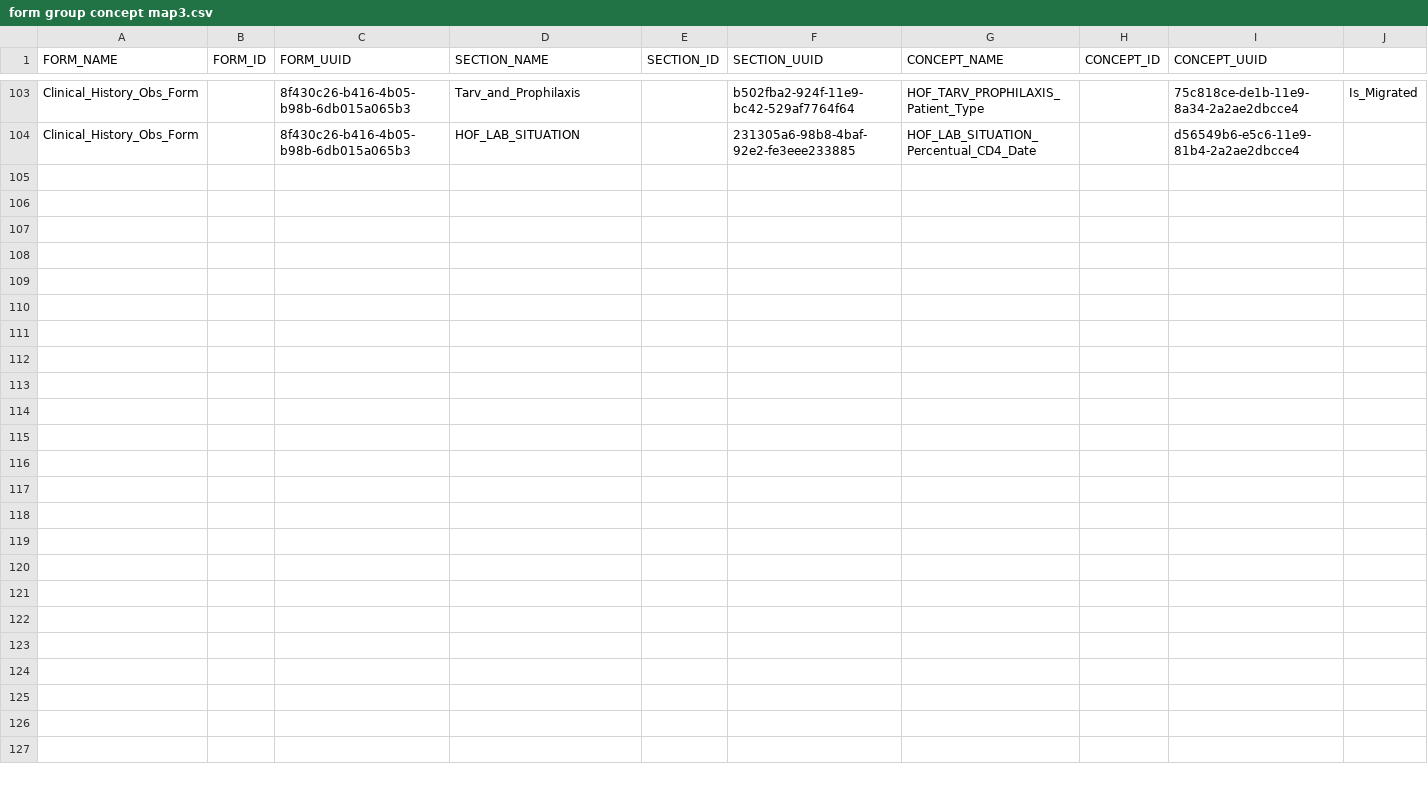
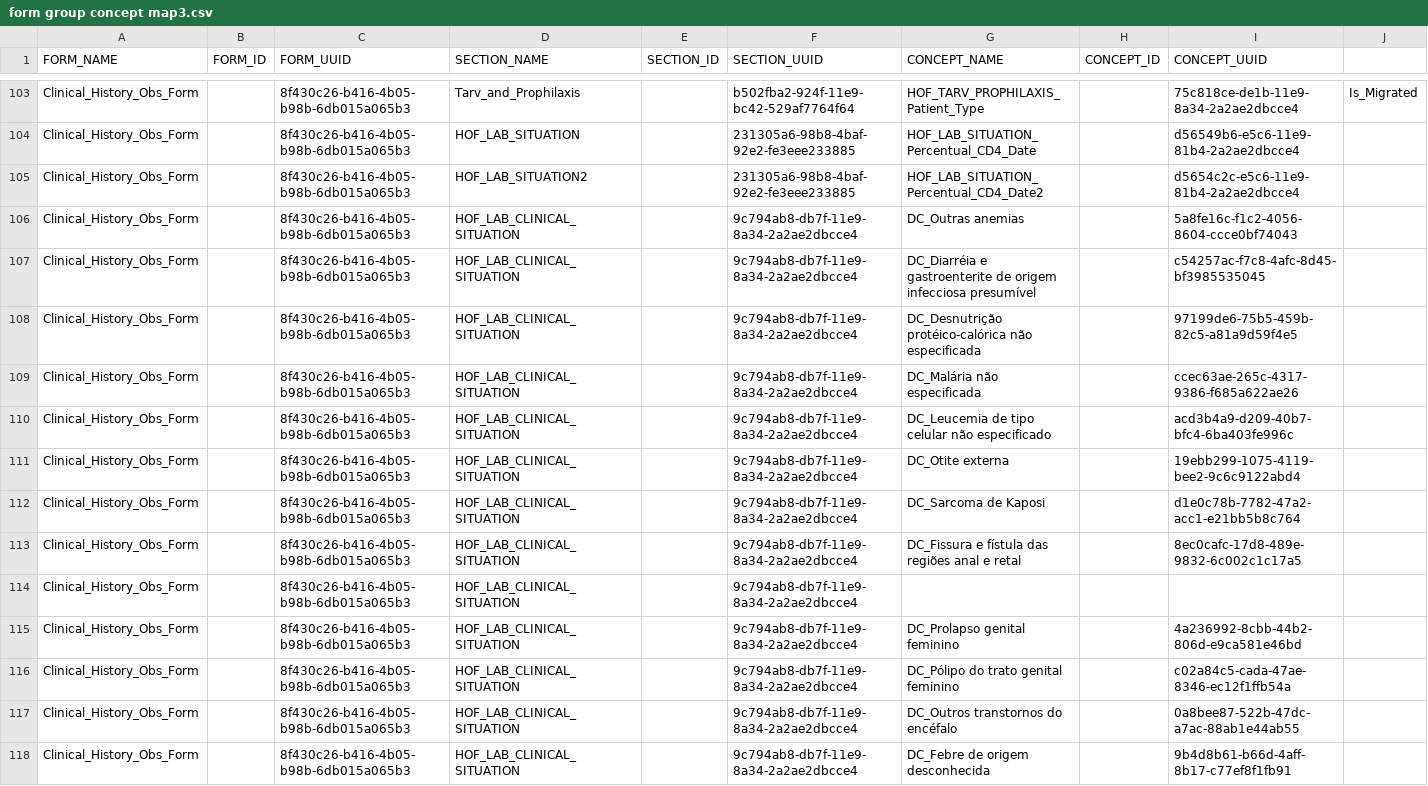
Before and after one commit to esaude/epts-platform, a CSV file: migration_to_poc/form group concept map3.csv, drawn as a sheet; only a part is shown, gaps mark what is left out; rows hold the shown columns only; the diff names each change by its address in the sheet, - before the commit and + after, or states it on an @@ line.

Commit message:
Update result dates mappings

```diff
--- a/migration_to_poc/form group concept map3.csv
+++ b/migration_to_poc/form group concept map3.csv
+row 105: Clinical_History_Obs_Form |  | 8f430c26-b416-4b05-b98b-6db015a065b3 | HOF_LAB_SITUATION2 |  | 231305a6-98b8-4baf-92e2-fe3eee233885 | HOF_LAB_SITUATION_Percentual_CD4_Date2 |  | d5654c2c-e5c6-11e9-81b4-2a2ae2dbcce4
+row 106: Clinical_History_Obs_Form |  | 8f430c26-b416-4b05-b98b-6db015a065b3 | HOF_LAB_CLINICAL_SITUATION |  | 9c794ab8-db7f-11e9-8a34-2a2ae2dbcce4 | DC_Outras anemias |  | 5a8fe16c-f1c2-4056-8604-ccce0bf74043
+row 107: Clinical_History_Obs_Form |  | 8f430c26-b416-4b05-b98b-6db015a065b3 | HOF_LAB_CLINICAL_SITUATION |  | 9c794ab8-db7f-11e9-8a34-2a2ae2dbcce4 | DC_Diarréia e gastroenterite de origem infecciosa presumível |  | c54257ac-f7c8-4afc-8d45-bf3985535045
+row 108: Clinical_History_Obs_Form |  | 8f430c26-b416-4b05-b98b-6db015a065b3 | HOF_LAB_CLINICAL_SITUATION |  | 9c794ab8-db7f-11e9-8a34-2a2ae2dbcce4 | DC_Desnutrição protéico-calórica não especificada |  | 97199de6-75b5-459b-82c5-a81a9d59f4e5
+row 109: Clinical_History_Obs_Form |  | 8f430c26-b416-4b05-b98b-6db015a065b3 | HOF_LAB_CLINICAL_SITUATION |  | 9c794ab8-db7f-11e9-8a34-2a2ae2dbcce4 | DC_Malária não especificada |  | ccec63ae-265c-4317-9386-f685a622ae26
+row 110: Clinical_History_Obs_Form |  | 8f430c26-b416-4b05-b98b-6db015a065b3 | HOF_LAB_CLINICAL_SITUATION |  | 9c794ab8-db7f-11e9-8a34-2a2ae2dbcce4 | DC_Leucemia de tipo celular não especificado |  | acd3b4a9-d209-40b7-bfc4-6ba403fe996c
+row 111: Clinical_History_Obs_Form |  | 8f430c26-b416-4b05-b98b-6db015a065b3 | HOF_LAB_CLINICAL_SITUATION |  | 9c794ab8-db7f-11e9-8a34-2a2ae2dbcce4 | DC_Otite externa |  | 19ebb299-1075-4119-bee2-9c6c9122abd4
+row 112: Clinical_History_Obs_Form |  | 8f430c26-b416-4b05-b98b-6db015a065b3 | HOF_LAB_CLINICAL_SITUATION |  | 9c794ab8-db7f-11e9-8a34-2a2ae2dbcce4 | DC_Sarcoma de Kaposi |  | d1e0c78b-7782-47a2-acc1-e21bb5b8c764
+row 113: Clinical_History_Obs_Form |  | 8f430c26-b416-4b05-b98b-6db015a065b3 | HOF_LAB_CLINICAL_SITUATION |  | 9c794ab8-db7f-11e9-8a34-2a2ae2dbcce4 | DC_Fissura e fístula das regiões anal e retal |  | 8ec0cafc-17d8-489e-9832-6c002c1c17a5
+row 114: Clinical_History_Obs_Form |  | 8f430c26-b416-4b05-b98b-6db015a065b3 | HOF_LAB_CLINICAL_SITUATION |  | 9c794ab8-db7f-11e9-8a34-2a2ae2dbcce4
+row 115: Clinical_History_Obs_Form |  | 8f430c26-b416-4b05-b98b-6db015a065b3 | HOF_LAB_CLINICAL_SITUATION |  | 9c794ab8-db7f-11e9-8a34-2a2ae2dbcce4 | DC_Prolapso genital feminino |  | 4a236992-8cbb-44b2-806d-e9ca581e46bd
+row 116: Clinical_History_Obs_Form |  | 8f430c26-b416-4b05-b98b-6db015a065b3 | HOF_LAB_CLINICAL_SITUATION |  | 9c794ab8-db7f-11e9-8a34-2a2ae2dbcce4 | DC_Pólipo do trato genital feminino |  | c02a84c5-cada-47ae-8346-ec12f1ffb54a
+row 117: Clinical_History_Obs_Form |  | 8f430c26-b416-4b05-b98b-6db015a065b3 | HOF_LAB_CLINICAL_SITUATION |  | 9c794ab8-db7f-11e9-8a34-2a2ae2dbcce4 | DC_Outros transtornos do encéfalo |  | 0a8bee87-522b-47dc-a7ac-88ab1e44ab55
+row 118: Clinical_History_Obs_Form |  | 8f430c26-b416-4b05-b98b-6db015a065b3 | HOF_LAB_CLINICAL_SITUATION |  | 9c794ab8-db7f-11e9-8a34-2a2ae2dbcce4 | DC_Febre de origem desconhecida |  | 9b4d8b61-b66d-4aff-8b17-c77ef8f1fb91
```
Also changed, not shown: 7 other files.
